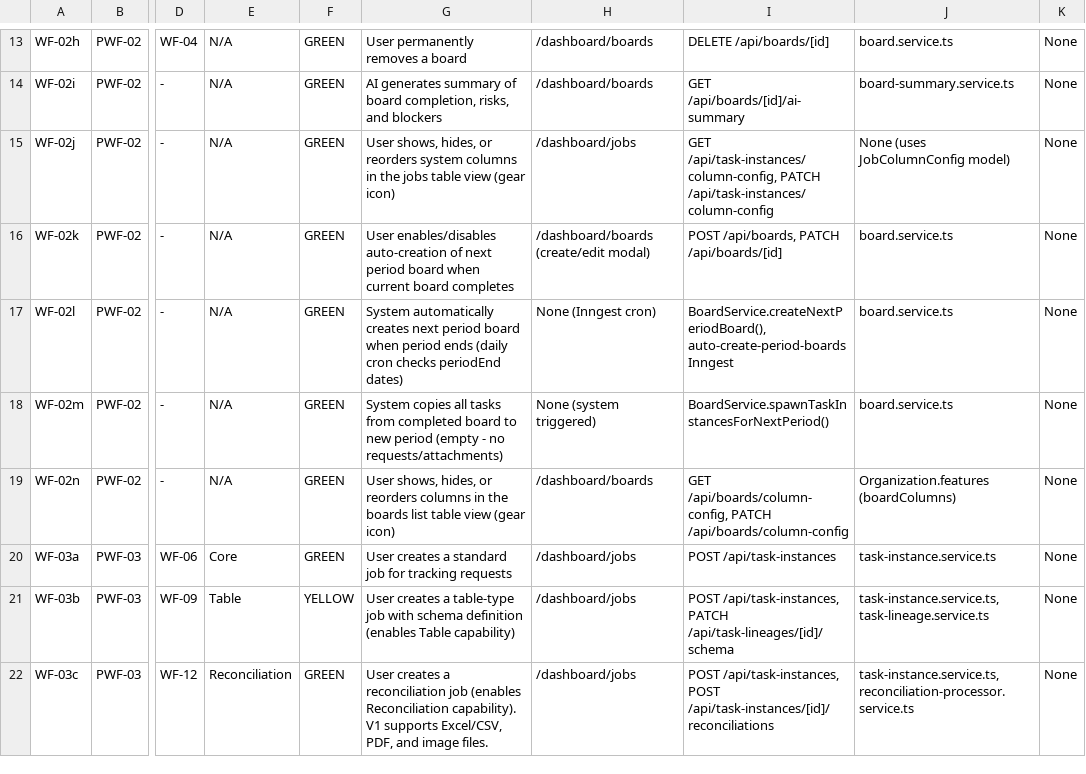
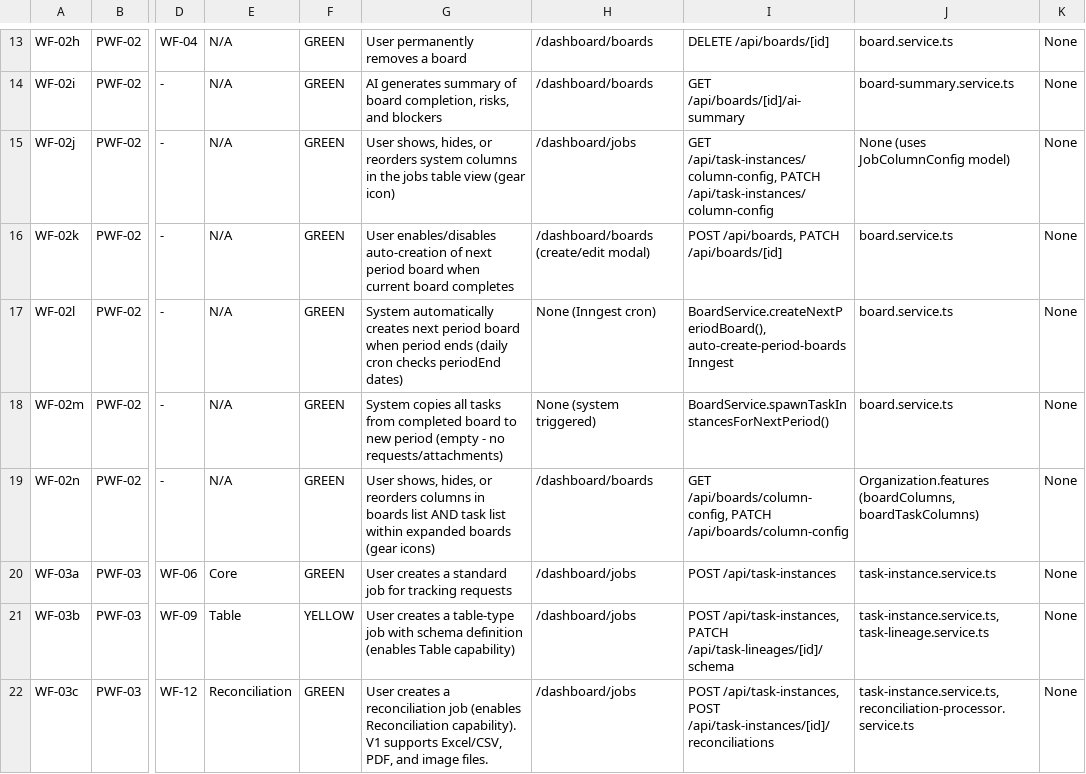
Before and after one commit to rich682/vergo-email, a CSV file: docs/product/taxonomy-sheet2-sub-workflows.csv, drawn as a sheet; only a part is shown, gaps mark what is left out; the diff names each change by its address in the sheet, - before the commit and + after, or states it on an @@ line.

```diff
--- a/docs/product/taxonomy-sheet2-sub-workflows.csv
+++ b/docs/product/taxonomy-sheet2-sub-workflows.csv
-G19: …columns in the boards list table view (gear icon)
+G19: …columns in boards list AND task list within expanded boards (gear icons)
-J19: Organization.features (boardColumns)
+J19: Organization.features (boardColumns, boardTaskColumns)
```
Also changed, not shown: docs/product/taxonomy-sheet3-workflow-audit.csv, docs/product/taxonomy-sheet5-frontend-steps.csv, 1 other file.
